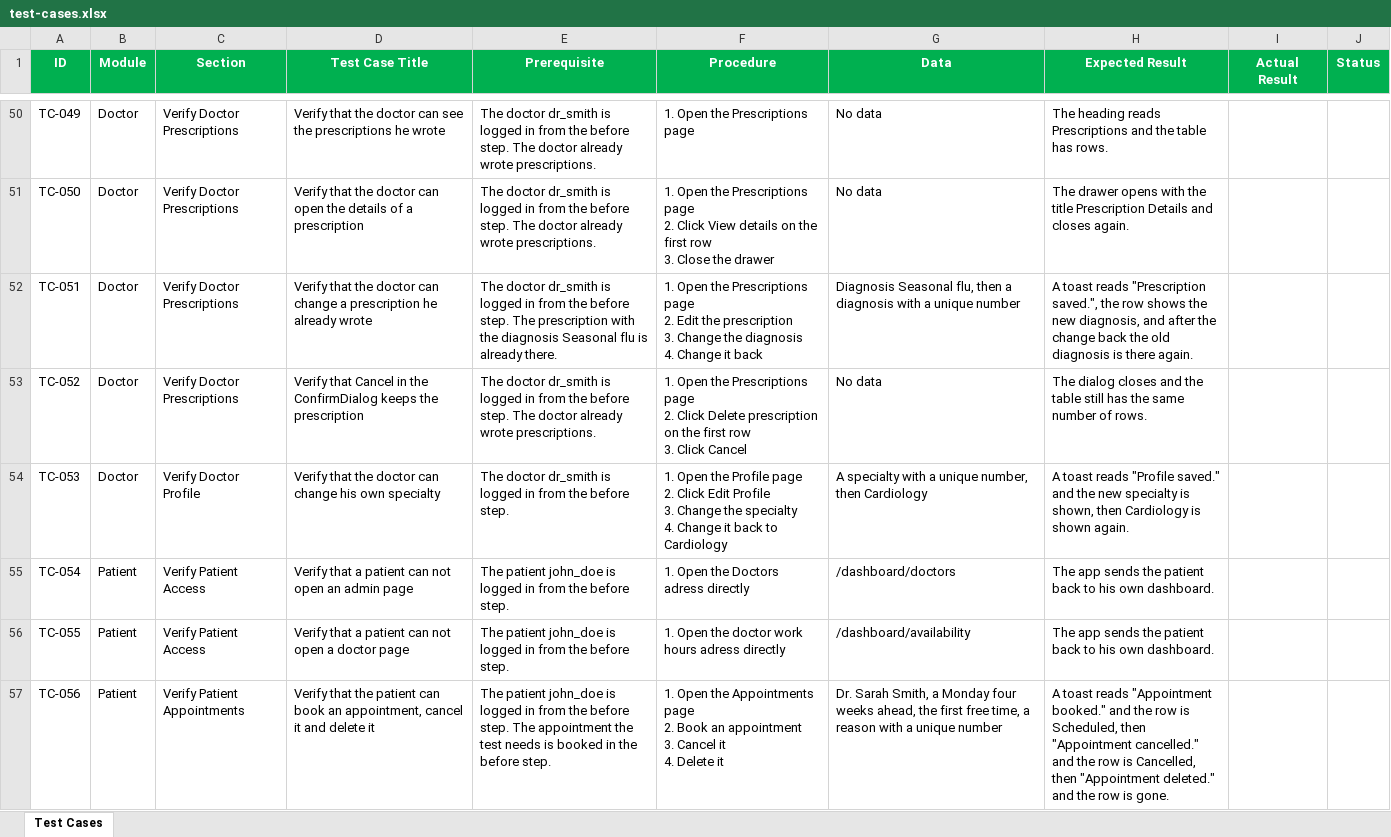
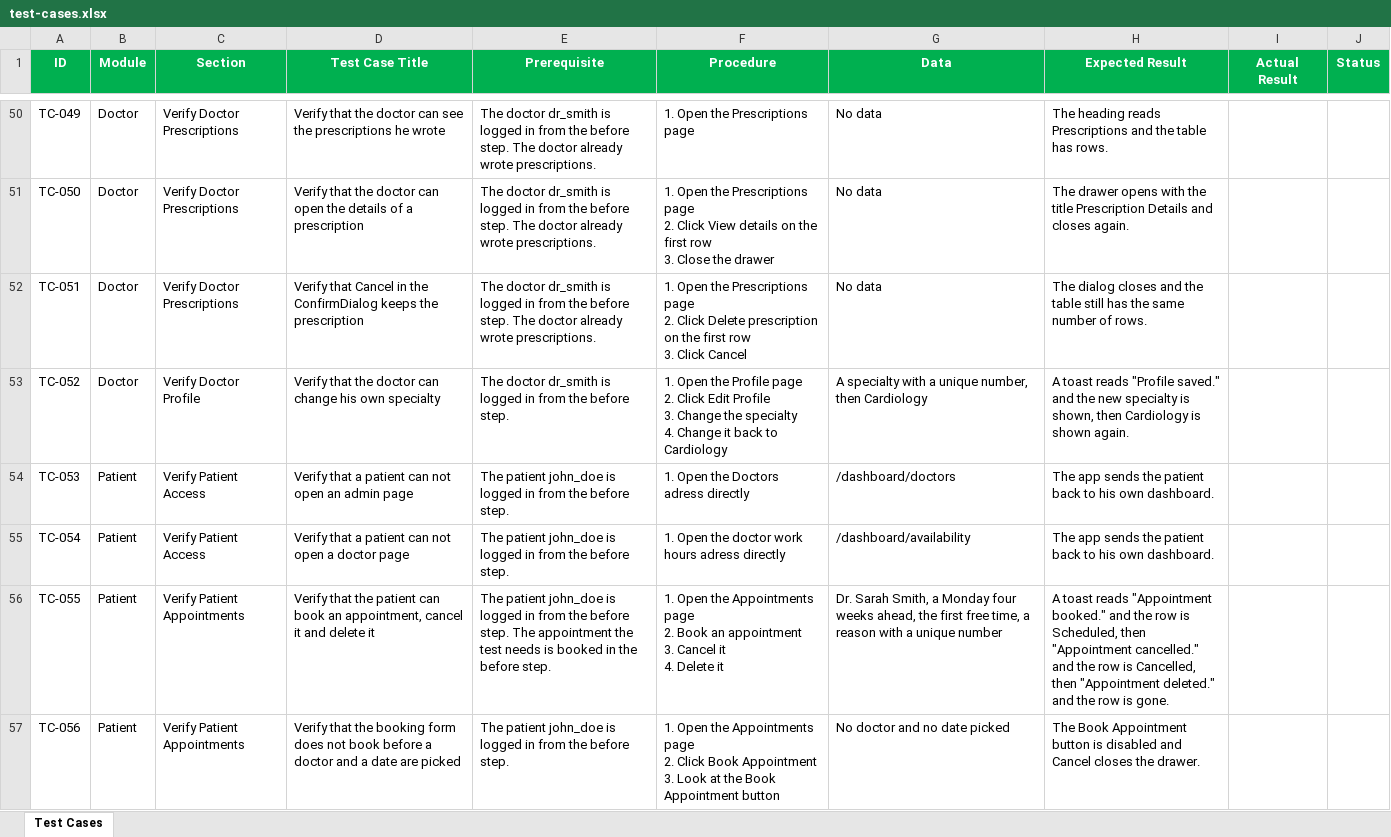
Before and after one commit to khdour17/smart-healthcare-frontend, an Excel workbook: smart-healthcare-frontend/test-cases/test-cases.xlsx, sheet Test Cases, drawn as a sheet; only a part is shown, gaps mark what is left out; values as stored, in another font and other column widths than the file's, no borders; ↵ is a line break in a cell; the diff covers the shown part only; the diff names each change by its address in the sheet, - before the commit and + after, or states it on an @@ line.

Commit message:
test: keep the prescription edit inside the visit test

```diff
--- a/smart-healthcare-frontend/test-cases/test-cases.xlsx (sheet Test Cases)
+++ b/smart-healthcare-frontend/test-cases/test-cases.xlsx (sheet Test Cases)
-D52 (Test Case Title): Verify that the doctor can change a prescription he already wrote
+D52 (Test Case Title): Verify that Cancel in the ConfirmDialog keeps the prescription
-E52 (Prerequisite): …step. The prescription with the diagnosis Seasonal flu is already there.
+E52 (Prerequisite): …step. The doctor already wrote prescriptions.
-F52 (Procedure): …page ↵ 2. Edit the prescription ↵ 3. Change the diagnosis ↵ 4. Change it back
+F52 (Procedure): …page ↵ 2. Click Delete prescription on the first row ↵ 3. Click Cancel
-G52 (Data): Diagnosis Seasonal flu, then a diagnosis with a unique number
+G52 (Data): No data
-H52 (Expected Result): A toast reads "Prescription saved.", the row shows the new diagnosis, and after the change back the old diagnosis is there again.
+H52 (Expected Result): The dialog closes and the table still has the same number of rows.
-C53 (Section): Verify Doctor Prescriptions
+C53 (Section): Verify Doctor Profile
-D53 (Test Case Title): Verify that Cancel in the ConfirmDialog keeps the prescription
+D53 (Test Case Title): Verify that the doctor can change his own specialty
-E53 (Prerequisite): …before step. The doctor already wrote prescriptions.
+E53 (Prerequisite): …before step.
-F53 (Procedure): …Open the Prescriptions page ↵ 2. Click Delete prescription on the first row ↵ 3. Click Cancel
+F53 (Procedure): …Open the Profile page ↵ 2. Click Edit Profile ↵ 3. Change the specialty ↵ 4. Change it back to Cardiology
-G53 (Data): No data
+G53 (Data): A specialty with a unique number, then Cardiology
-H53 (Expected Result): The dialog closes and the table still has the same number of rows.
+H53 (Expected Result): A toast reads "Profile saved." and the new specialty is shown, then Cardiology is shown again.
-B54 (Module): Doctor
+B54 (Module): Patient
-C54 (Section): Verify Doctor Profile
+C54 (Section): Verify Patient Access
-D54 (Test Case Title): Verify that the doctor can change his own specialty
+D54 (Test Case Title): Verify that a patient can not open an admin page
-E54 (Prerequisite): The doctor dr_smith is logged…
+E54 (Prerequisite): The patient john_doe is logged…
-F54 (Procedure): …Open the Profile page ↵ 2. Click Edit Profile ↵ 3. Change the specialty ↵ 4. Change it back to Cardiology
+F54 (Procedure): …Open the Doctors adress directly
-G54 (Data): A specialty with a unique number, then Cardiology
+G54 (Data): /dashboard/doctors
-H54 (Expected Result): A toast reads "Profile saved." and the new specialty is shown, then Cardiology is shown again.
+H54 (Expected Result): The app sends the patient back to his own dashboard.
-D55 (Test Case Title): …not open an admin page
+D55 (Test Case Title): …not open a doctor page
-F55 (Procedure): 1. Open the Doctors adress directly
+F55 (Procedure): 1. Open the doctor work hours adress directly
-G55 (Data): /dashboard/doctors
+G55 (Data): /dashboard/availability
-C56 (Section): Verify Patient Access
+C56 (Section): Verify Patient Appointments
-D56 (Test Case Title): Verify that a patient can not open a doctor page
+D56 (Test Case Title): Verify that the patient can book an appointment, cancel it and delete it
-E56 (Prerequisite): …before step.
+E56 (Prerequisite): …before step. The appointment the test needs is booked in the before step.
-F56 (Procedure): …Open the doctor work hours adress directly
+F56 (Procedure): …Open the Appointments page ↵ 2. Book an appointment ↵ 3. Cancel it ↵ 4. Delete it
-G56 (Data): /dashboard/availability
+G56 (Data): Dr. Sarah Smith, a Monday four weeks ahead, the first free time, a reason with a unique number
-H56 (Expected Result): The app sends the patient back to his own dashboard.
+H56 (Expected Result): A toast reads "Appointment booked." and the row is Scheduled, then "Appointment cancelled." and the row is Cancelled, then "Appointment deleted." and the row is gone.
-D57 (Test Case Title): …that the patient can book an appointment, cancel it and delete it
+D57 (Test Case Title): …that the booking form does not book before a doctor and a date are picked
-E57 (Prerequisite): …before step. The appointment the test needs is booked in the before step.
+E57 (Prerequisite): …before step.
-F57 (Procedure): …page ↵ 2. Book an appointment ↵ 3. Cancel it ↵ 4. Delete it
+F57 (Procedure): …page ↵ 2. Click Book Appointment ↵ 3. Look at the Book Appointment button
-G57 (Data): Dr. Sarah Smith, a Monday four weeks ahead, the first free time, a reason with a unique number
+G57 (Data): No doctor and no date picked
-H57 (Expected Result): A toast reads "Appointment booked." and the row is Scheduled, then "Appointment cancelled." and the row is Cancelled, then "Appointment deleted." and the row is gone.
+H57 (Expected Result): The Book Appointment button is disabled and Cancel closes the drawer.
```
Also changed, not shown: 1 removed row and 108 edited cells elsewhere in this sheet, 7 other files.
